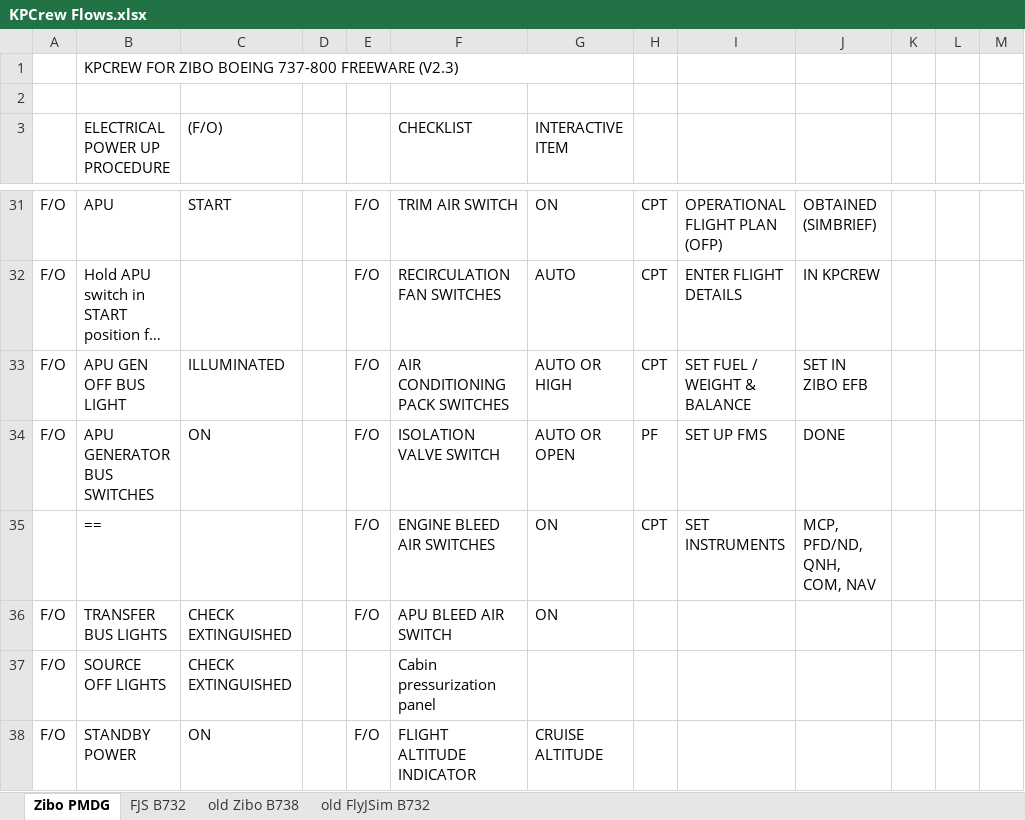
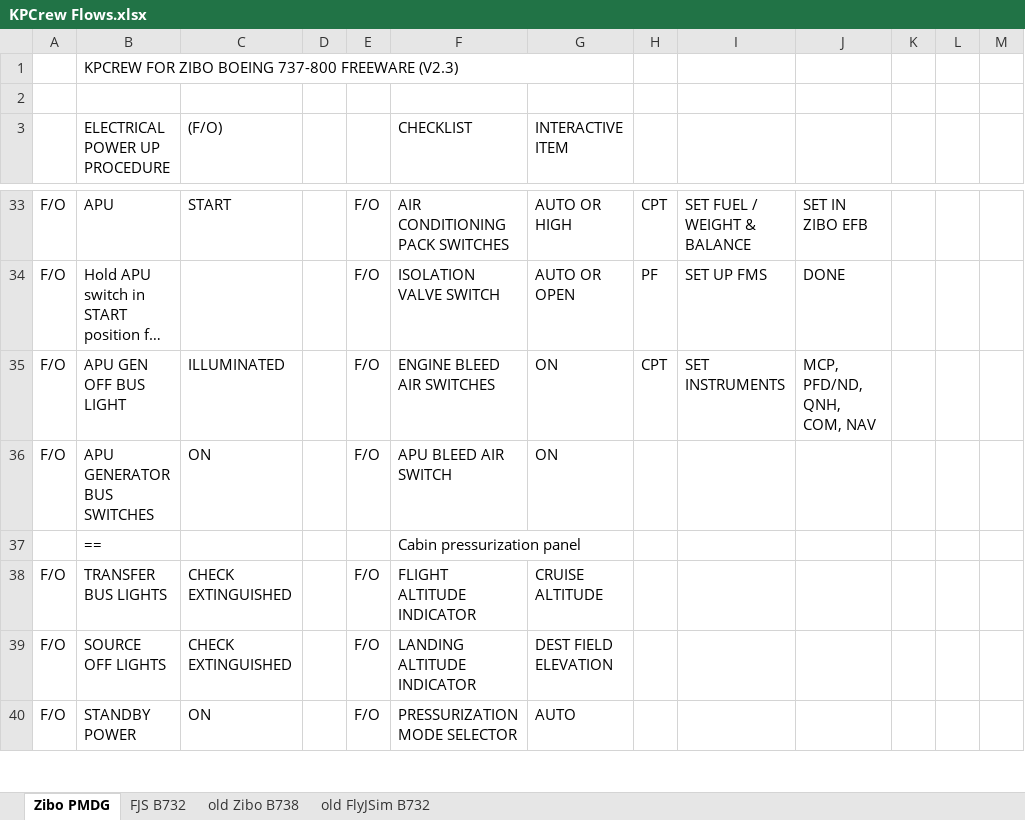
Before and after one commit to prokopiu/kpcrew, an Excel workbook: documentation/KPCrew Flows.xlsx, sheet Zibo PMDG, drawn as a sheet; only a part is shown, gaps mark what is left out; long unchanged cells end in …; values as stored, in another font and other column widths than the file's, no cell formats; addresses are those after the commit; the diff covers the shown part only; the diff names each change by its address in the sheet, - before the commit and + after, or states it on an @@ line.

```diff
--- a/documentation/KPCrew Flows.xlsx (sheet Zibo PMDG)
+++ b/documentation/KPCrew Flows.xlsx (sheet Zibo PMDG)
-F33 (CHECKLIST): TRIM AIR SWITCH
+F33 (CHECKLIST): AIR CONDITIONING PACK SWITCHES
-G33 (INTERACTIVE ITEM): ON
+G33 (INTERACTIVE ITEM): AUTO OR HIGH
-I33: OPERATIONAL FLIGHT PLAN (OFP)
+I33: SET FUEL / WEIGHT & BALANCE
-J33: OBTAINED (SIMBRIEF)
+J33: SET IN ZIBO EFB
-F34 (CHECKLIST): RECIRCULATION FAN SWITCHES
+F34 (CHECKLIST): ISOLATION VALVE SWITCH
-G34 (INTERACTIVE ITEM): AUTO
+G34 (INTERACTIVE ITEM): AUTO OR OPEN
-H34: CPT
+H34: PF
-I34: ENTER FLIGHT DETAILS
+I34: SET UP FMS
-J34: IN KPCREW
+J34: DONE
-F35 (CHECKLIST): AIR CONDITIONING PACK SWITCHES
+F35 (CHECKLIST): ENGINE BLEED AIR SWITCHES
-G35 (INTERACTIVE ITEM): AUTO OR HIGH
+G35 (INTERACTIVE ITEM): ON
-I35: SET FUEL / WEIGHT & BALANCE
+I35: SET INSTRUMENTS
-J35: SET IN ZIBO EFB
+J35: MCP, PFD/ND, QNH, COM, NAV
-F36 (CHECKLIST): ISOLATION VALVE SWITCH
+F36 (CHECKLIST): APU BLEED AIR SWITCH
-G36 (INTERACTIVE ITEM): AUTO OR OPEN
+G36 (INTERACTIVE ITEM): ON
-H36: PF
+H36: (empty)
-I36: SET UP FMS
+I36: (empty)
-J36: DONE
+J36: (empty)
-E37: F/O
+E37: (empty)
-F37 (CHECKLIST): ENGINE BLEED AIR SWITCHES
+F37 (CHECKLIST): Cabin pressurization panel
-G37 (INTERACTIVE ITEM): ON
+G37 (INTERACTIVE ITEM): (empty)
-H37: CPT
+H37: (empty)
-I37: SET INSTRUMENTS
+I37: (empty)
-J37: MCP, PFD/ND, QNH, COM, NAV
+J37: (empty)
-F38 (CHECKLIST): APU BLEED AIR SWITCH
+F38 (CHECKLIST): FLIGHT ALTITUDE INDICATOR
-G38 (INTERACTIVE ITEM): ON
+G38 (INTERACTIVE ITEM): CRUISE ALTITUDE
-E39: (empty)
+E39: F/O
-F39 (CHECKLIST): Cabin pressurization panel
+F39 (CHECKLIST): LANDING ALTITUDE INDICATOR
-G39 (INTERACTIVE ITEM): (empty)
+G39 (INTERACTIVE ITEM): DEST FIELD ELEVATION
-F40 (CHECKLIST): FLIGHT ALTITUDE INDICATOR
+F40 (CHECKLIST): PRESSURIZATION MODE SELECTOR
-G40 (INTERACTIVE ITEM): CRUISE ALTITUDE
+G40 (INTERACTIVE ITEM): AUTO
```
Also changed, not shown: 13 added rows, 13 removed rows and 142 edited cells elsewhere in this sheet, sheet FJS B732, cell formats, 6 other files.
